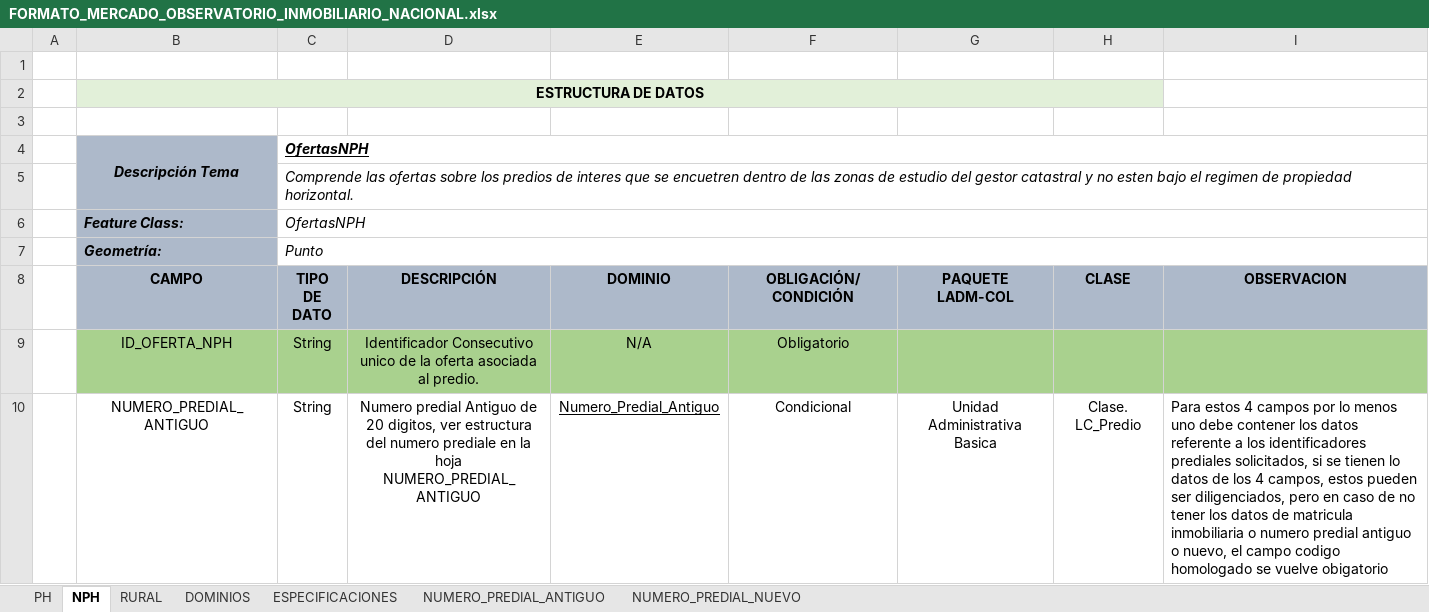
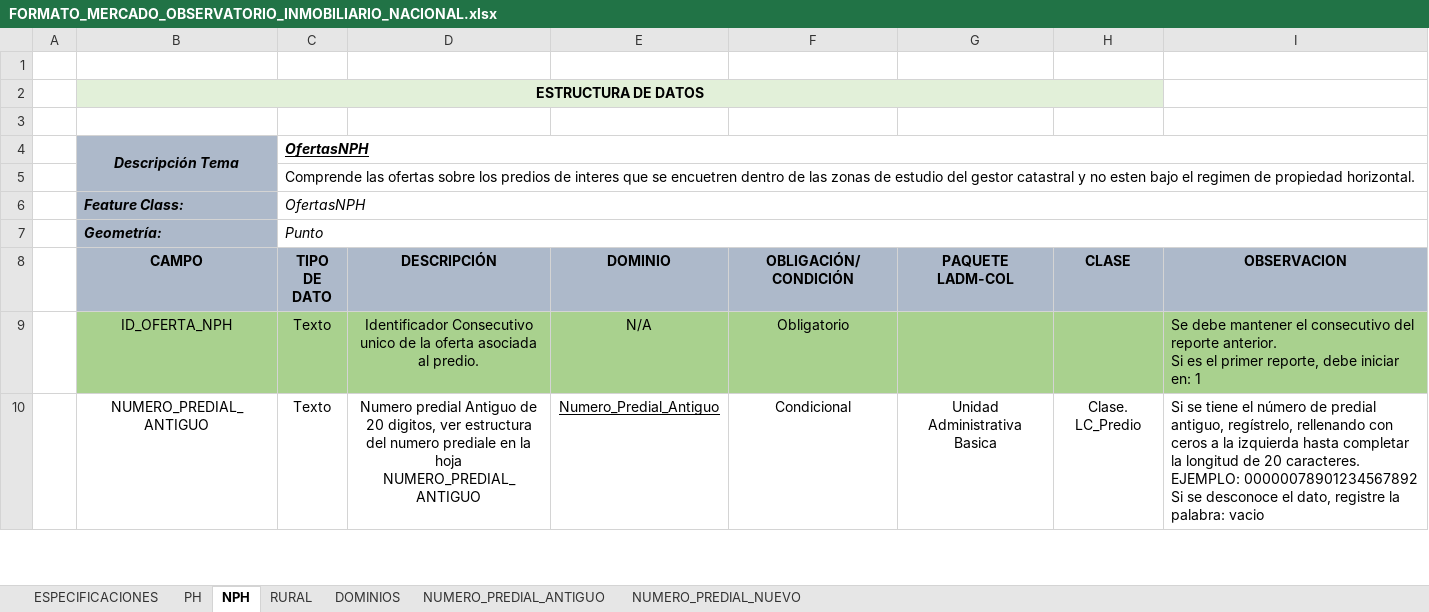
Before and after one commit to dfrodriguezl/appweb_micrositio_observatorio, an Excel workbook: src/files/FORMATO_MERCADO_OBSERVATORIO_INMOBILIARIO_NACIONAL.xlsx, sheet NPH, drawn as a sheet; only a part is shown; values as stored, in another font and other column widths than the file's, no borders; ↵ is a line break in a cell; the diff covers the shown part only; the diff names each change by its address in the sheet, - before the commit and + after, or states it on an @@ line.

```diff
--- a/src/files/FORMATO_MERCADO_OBSERVATORIO_INMOBILIARIO_NACIONAL.xlsx (sheet NPH)
+++ b/src/files/FORMATO_MERCADO_OBSERVATORIO_INMOBILIARIO_NACIONAL.xlsx (sheet NPH)
@@ sheet tab order changed: ESPECIFICACIONES | PH | NPH | RURAL | DOMINIOS | NUMERO_PREDIAL_ANTIGUO | NUMERO_PREDIAL_NUEVO @@
-C5 italic: on
+C5 italic: off
-C9:C10 (TIPO DE DATO): String
+C9:C10 (TIPO DE DATO): Texto
-I9 (OBSERVACION): (empty)
+I9 (OBSERVACION): Se debe mantener el consecutivo del reporte anterior. ↵ Si es el primer reporte, debe iniciar en: 1
-I10 (OBSERVACION): Para estos 4 campos por lo menos uno debe contener los datos referente a los identificadores prediales solicitados, si se tienen lo datos de los 4 campos, estos pueden ser diligenciados, pero en caso de no tener los datos de matricula inmobiliaria o numero predial antiguo o nuevo, el campo codigo homologado se vuelve obigatorio
+I10 (OBSERVACION): Si se tiene el número de predial antiguo, regístrelo, rellenando con ceros a la izquierda hasta completar la longitud de 20 caracteres. ↵ EJEMPLO: 00000078901234567892 ↵ Si se desconoce el dato, registre la palabra: vacio
```
Also changed, not shown: 1 added row, 1 removed row, 48 edited cells and cell formats elsewhere in this sheet, sheet PH, sheet RURAL, sheet NUMERO_PREDIAL_ANTIGUO, sheet NUMERO_PREDIAL_NUEVO, sheet ESPECIFICACIONES, sheet DOMINIOS, charts or pictures, src/files/EJEMPLO_FORMATO_MERCADO_OBSERVATORIO_INMOBILIARIO_NACIONAL.xlsx, 7 other files.
